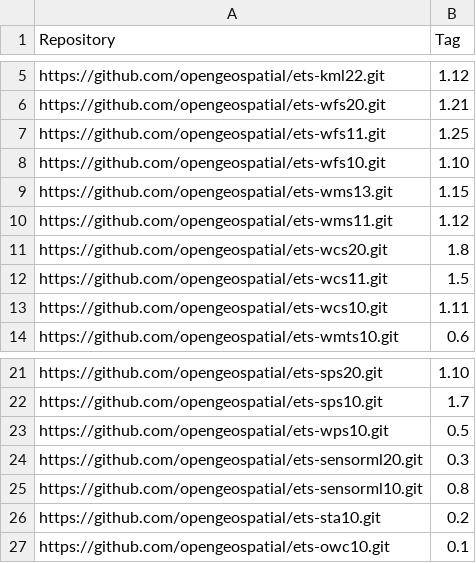
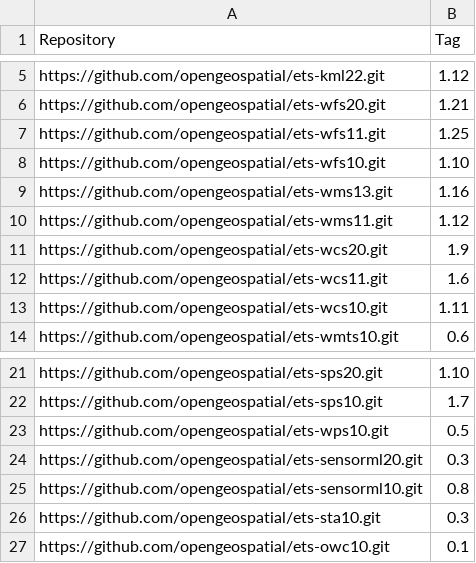
Before and after one commit to Rhynchocephale/ets-resources-plus-custom, a CSV file: src/main/config/ctl-scripts-release.csv, drawn as a sheet; only a part is shown, gaps mark what is left out.

Commit message:
Update to latest ETS releases: ets-sta10, ets-wms13, ets-wcs20, ets-wcs11

```diff
--- a/src/main/config/ctl-scripts-release.csv
+++ b/src/main/config/ctl-scripts-release.csv
@@ -8,6 +8,6 @@ https://github.com/opengeospatial/ets-wfs11.git,1.25
 https://github.com/opengeospatial/ets-wfs10.git,1.10
-https://github.com/opengeospatial/ets-wms13.git,1.15
+https://github.com/opengeospatial/ets-wms13.git,1.16
 https://github.com/opengeospatial/ets-wms11.git,1.12
-https://github.com/opengeospatial/ets-wcs20.git,1.8
-https://github.com/opengeospatial/ets-wcs11.git,1.5
+https://github.com/opengeospatial/ets-wcs20.git,1.9
+https://github.com/opengeospatial/ets-wcs11.git,1.6
 https://github.com/opengeospatial/ets-wcs10.git,1.11
@@ -25,3 +25,3 @@ https://github.com/opengeospatial/ets-sensorml20.git,0.3
 https://github.com/opengeospatial/ets-sensorml10.git,0.8
-https://github.com/opengeospatial/ets-sta10.git,0.2
+https://github.com/opengeospatial/ets-sta10.git,0.3
 https://github.com/opengeospatial/ets-owc10.git,0.1
```
Also changed, not shown: 1 other file.
